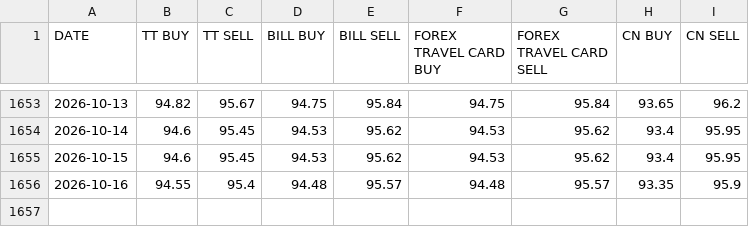
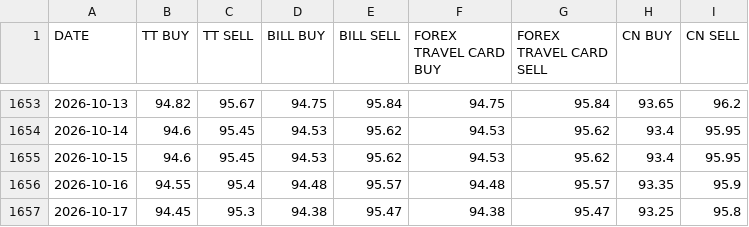
Before and after one commit to SatvirSingh98/ITR-FA-GENERATOR, a CSV file: data/SBI_FOREX_CARD_RATES_USD.csv, drawn as a sheet; only a part is shown, gaps mark what is left out; the diff names each change by its address in the sheet, - before the commit and + after, or states it on an @@ line.

```diff
--- a/data/SBI_FOREX_CARD_RATES_USD.csv
+++ b/data/SBI_FOREX_CARD_RATES_USD.csv
+row 1657: 2026-10-17 | 94.45 | 95.3 | 94.38 | 95.47 | 94.38 | 95.47 | 93.25 | 95.8
```
